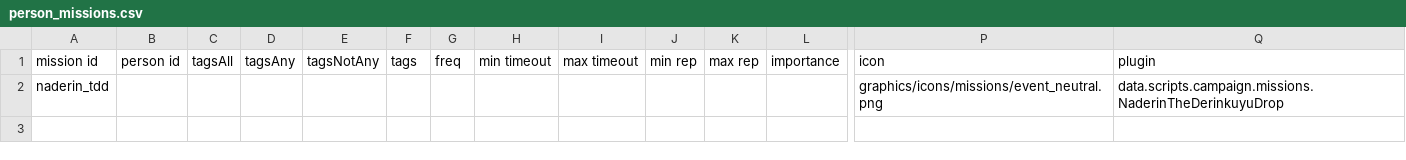
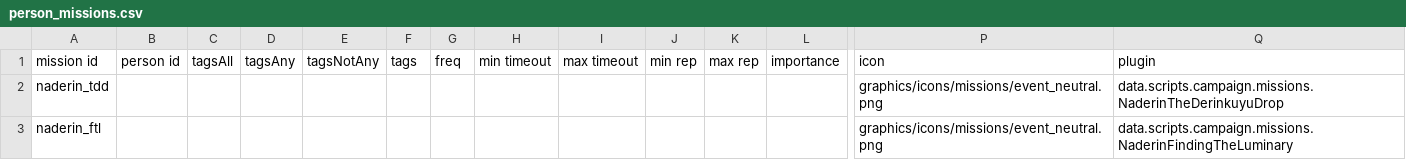
Before and after one commit to iudiciis/Night-At-Derinkuyu, a CSV file: data/campaign/person_missions.csv, drawn as a sheet; only a part is shown, gaps mark what is left out; rows hold the shown columns only; the diff names each change by its address in the sheet, - before the commit and + after, or states it on an @@ line.

Commit message:
Impl: Initial commit for mission FTL
- initial java code
- beginning of rules.csv
- start of "Finding The Luminary" mission

- also update mod_info.json and naderin.version

```diff
--- a/data/campaign/person_missions.csv
+++ b/data/campaign/person_missions.csv
+row 3: naderin_ftl |  |  |  |  |  |  |  |  |  |  |  | graphics/icons/missions/event_neutral.png | data.scripts.campaign.missions.NaderinFindingTheLuminary
```
Also changed, not shown: 6 other files.
